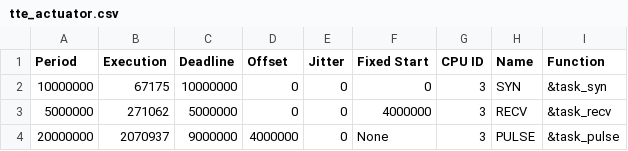
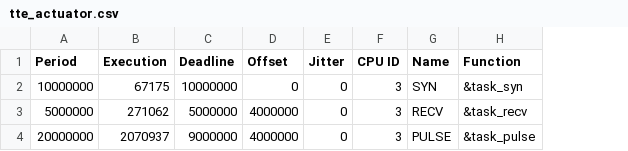
Before and after one commit to egk696/SimpleSMTScheduler, a CSV file: examples/tte_actuator.csv, drawn as a sheet; the diff names each change by its address in the sheet, - before the commit and + after, or states it on an @@ line.

```diff
--- a/examples/tte_actuator.csv
+++ b/examples/tte_actuator.csv
-column F (Fixed Start), rows 2-4: 0 | 4000000 | None
-D3 (Offset): 0
+D3 (Offset): 4000000
```
Also changed, not shown: examples/simple_tasks.csv, examples/tte_combined.csv, 6 other files.
